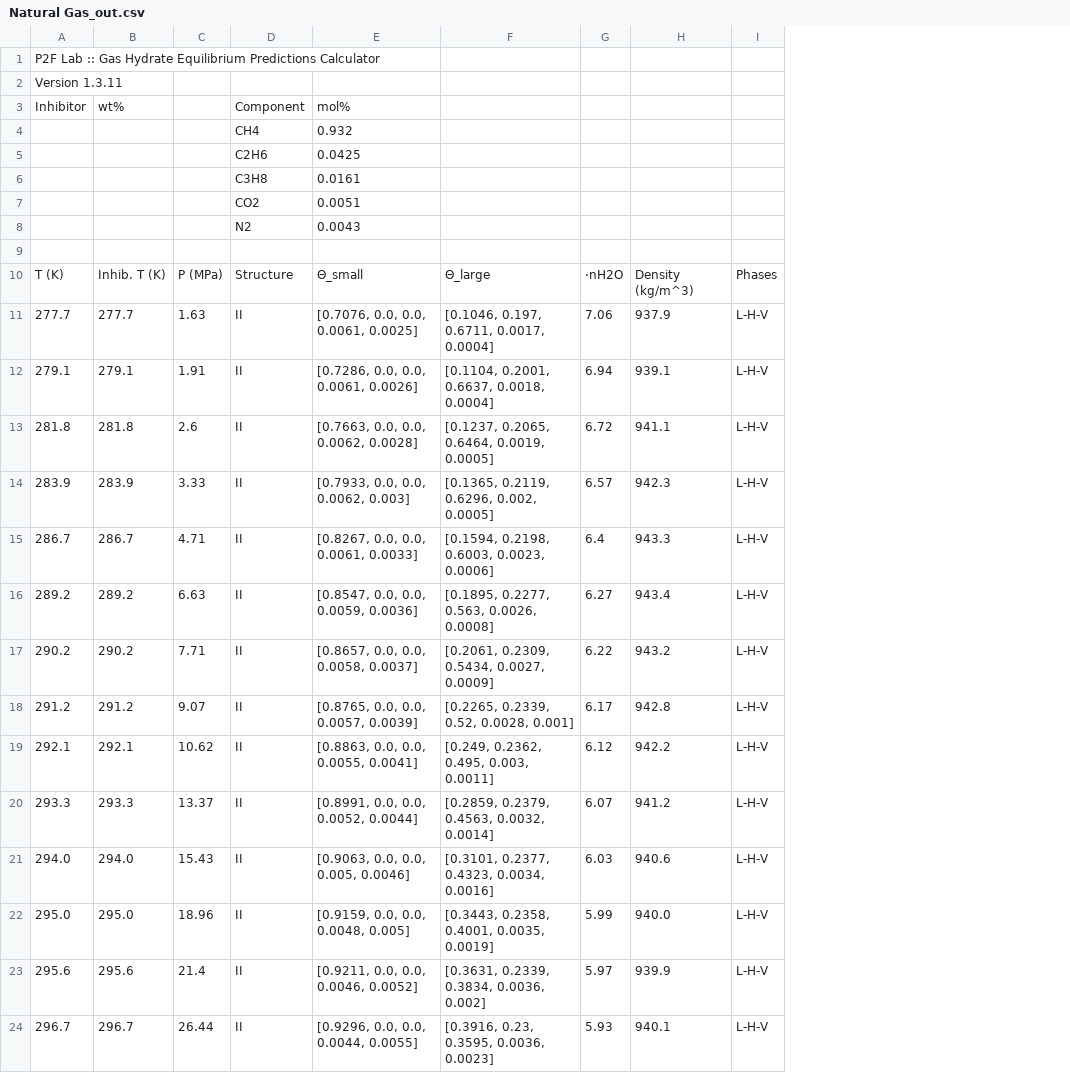
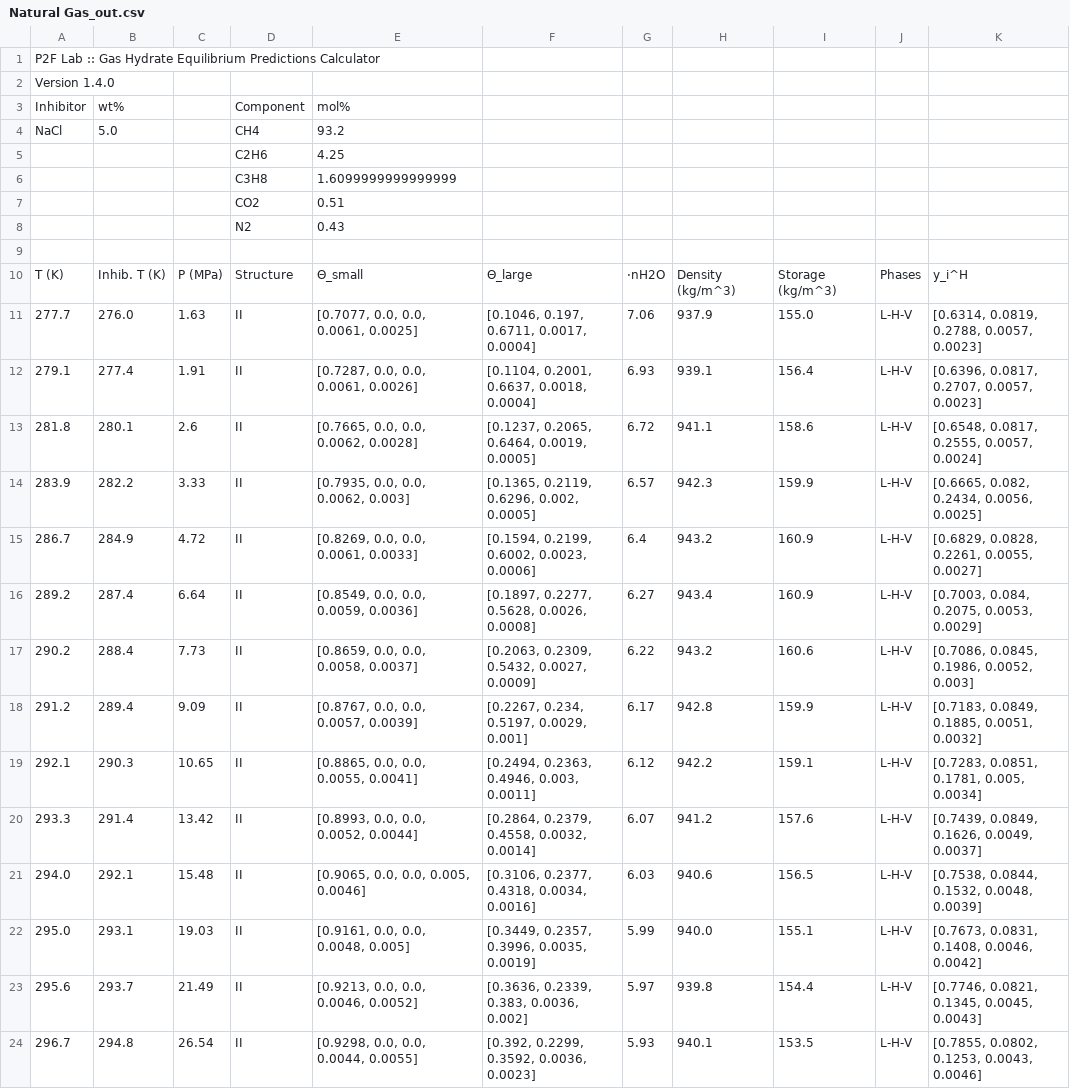
Before and after one commit to karstenkunneman/P2F-HydrateCalc, a CSV file: Natural Gas_out.csv, drawn as a sheet; removed rows and columns are numbered as before the commit, all else as after; the diff names each change by its address in the sheet, - before the commit and + after, or states it on an @@ line.

Commit message:
Version 1.4.0

```diff
--- a/Natural Gas_out.csv
+++ b/Natural Gas_out.csv
-column B, rows 3-24: wt% |  |  |  |  |  |  | Inhib. T (K) | 277.7 | 279.1 | 281.8 | 283.9 | 286.7 | 289.2 | 290.2 | 291.2 | 292.1 | 293.3 | 294.0 | 295.0 | 295.6 | 296.7
+column B, rows 3-24: wt% | 5.0 |  |  |  |  |  | Inhib. T (K) | 276.0 | 277.4 | 280.1 | 282.2 | 284.9 | 287.4 | 288.4 | 289.4 | 290.3 | 291.4 | 292.1 | 293.1 | 293.7 | 294.8
-column E, rows 3-24: mol% | 0.932 | 0.0425 | 0.0161 | 0.0051 | 0.0043 |  | Θ_small | [0.7076, 0.0, 0.0, 0.0061, 0.0025] | [0.7286, 0.0, 0.0, 0.0061, 0.0026] | [0.7663, 0.0, 0.0, 0.0062, 0.0028] | [0.7933, 0.0, 0.0, 0.0062, 0.003] | [0.8267, 0.0, 0.0, 0.0061, 0.0033] | [0.8547, 0.0, 0.0, 0.0059, 0.0036] | [0.8657, 0.0, 0.0, 0.0058, 0.0037] | [0.8765, 0.0, 0.0, 0.0057, 0.0039] | [0.8863, 0.0, 0.0, 0.0055, 0.0041] | [0.8991, 0.0, 0.0, 0.0052, 0.0044] | [0.9063, 0.0, 0.0, 0.005, 0.0046] | [0.9159, 0.0, 0.0, 0.0048, 0.005] | [0.9211, 0.0, 0.0, 0.0046, 0.0052] | [0.9296, 0.0, 0.0, 0.0044, 0.0055]
+column E, rows 3-24: mol% | 93.2 | 4.25 | 1.6099999999999999 | 0.51 | 0.43 |  | Θ_small | [0.7077, 0.0, 0.0, 0.0061, 0.0025] | [0.7287, 0.0, 0.0, 0.0061, 0.0026] | [0.7665, 0.0, 0.0, 0.0062, 0.0028] | [0.7935, 0.0, 0.0, 0.0062, 0.003] | [0.8269, 0.0, 0.0, 0.0061, 0.0033] | [0.8549, 0.0, 0.0, 0.0059, 0.0036] | [0.8659, 0.0, 0.0, 0.0058, 0.0037] | [0.8767, 0.0, 0.0, 0.0057, 0.0039] | [0.8865, 0.0, 0.0, 0.0055, 0.0041] | [0.8993, 0.0, 0.0, 0.0052, 0.0044] | [0.9065, 0.0, 0.0, 0.005, 0.0046] | [0.9161, 0.0, 0.0, 0.0048, 0.005] | [0.9213, 0.0, 0.0, 0.0046, 0.0052] | [0.9298, 0.0, 0.0, 0.0044, 0.0055]
+column I, rows 10-24: Storage (kg/m^3) | 155.0 | 156.4 | 158.6 | 159.9 | 160.9 | 160.9 | 160.6 | 159.9 | 159.1 | 157.6 | 156.5 | 155.1 | 154.4 | 153.5
+column K, rows 10-24: y_i^H | [0.6314, 0.0819, 0.2788, 0.0057, 0.0023] | [0.6396, 0.0817, 0.2707, 0.0057, 0.0023] | [0.6548, 0.0817, 0.2555, 0.0057, 0.0024] | [0.6665, 0.082, 0.2434, 0.0056, 0.0025] | [0.6829, 0.0828, 0.2261, 0.0055, 0.0027] | [0.7003, 0.084, 0.2075, 0.0053, 0.0029] | [0.7086, 0.0845, 0.1986, 0.0052, 0.003] | [0.7183, 0.0849, 0.1885, 0.0051, 0.0032] | [0.7283, 0.0851, 0.1781, 0.005, 0.0034] | [0.7439, 0.0849, 0.1626, 0.0049, 0.0037] | [0.7538, 0.0844, 0.1532, 0.0048, 0.0039] | [0.7673, 0.0831, 0.1408, 0.0046, 0.0042] | [0.7746, 0.0821, 0.1345, 0.0045, 0.0043] | [0.7855, 0.0802, 0.1253, 0.0043, 0.0046]
-A2: Version 1.3.11
+A2: Version 1.4.0
-A4: (empty)
+A4: NaCl
-G12: 6.94
+G12: 6.93
-C15: 4.71
+C15: 4.72
-F15: [0.1594, 0.2198, 0.6003, 0.0023, 0.0006]
+F15: [0.1594, 0.2199, 0.6002, 0.0023, 0.0006]
-H15: 943.3
+H15: 943.2
-C16: 6.63
+C16: 6.64
-F16: [0.1895, 0.2277, 0.563, 0.0026, 0.0008]
+F16: [0.1897, 0.2277, 0.5628, 0.0026, 0.0008]
-C17: 7.71
+C17: 7.73
-F17: [0.2061, 0.2309, 0.5434, 0.0027, 0.0009]
+F17: [0.2063, 0.2309, 0.5432, 0.0027, 0.0009]
-C18: 9.07
+C18: 9.09
-F18: [0.2265, 0.2339, 0.52, 0.0028, 0.001]
+F18: [0.2267, 0.234, 0.5197, 0.0029, 0.001]
-C19: 10.62
+C19: 10.65
-F19: [0.249, 0.2362, 0.495, 0.003, 0.0011]
+F19: [0.2494, 0.2363, 0.4946, 0.003, 0.0011]
-C20: 13.37
+C20: 13.42
-F20: [0.2859, 0.2379, 0.4563, 0.0032, 0.0014]
+F20: [0.2864, 0.2379, 0.4558, 0.0032, 0.0014]
-C21: 15.43
+C21: 15.48
-F21: [0.3101, 0.2377, 0.4323, 0.0034, 0.0016]
+F21: [0.3106, 0.2377, 0.4318, 0.0034, 0.0016]
-C22: 18.96
+C22: 19.03
-F22: [0.3443, 0.2358, 0.4001, 0.0035, 0.0019]
+F22: [0.3449, 0.2357, 0.3996, 0.0035, 0.0019]
-C23: 21.4
+C23: 21.49
-F23: [0.3631, 0.2339, 0.3834, 0.0036, 0.002]
+F23: [0.3636, 0.2339, 0.383, 0.0036, 0.002]
-H23: 939.9
+H23: 939.8
-C24: 26.44
+C24: 26.54
-F24: [0.3916, 0.23, 0.3595, 0.0036, 0.0023]
+F24: [0.392, 0.2299, 0.3592, 0.0036, 0.0023]
```
Also changed, not shown: Output Template.csv, 7 other files.
